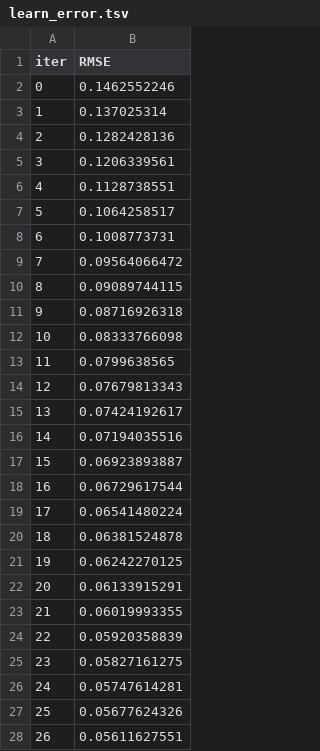
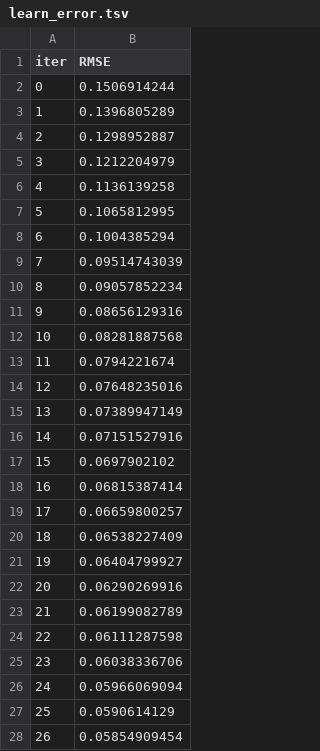
Before and after one commit to LlirikOknessu/tpu-8e21-ai-basis, a TSV file: Racheev/catboost_info/learn_error.tsv, drawn as a sheet; only a part is shown; the diff covers the shown part only.

```diff
--- a/Racheev/catboost_info/learn_error.tsv
+++ b/Racheev/catboost_info/learn_error.tsv
@@ -1,28 +1,28 @@
 iter	RMSE
-0	0.1462552246
-1	0.137025314
-2	0.1282428136
-3	0.1206339561
-4	0.1128738551
-5	0.1064258517
-6	0.1008773731
-7	0.09564066472
-8	0.09089744115
-9	0.08716926318
-10	0.08333766098
-11	0.0799638565
-12	0.07679813343
-13	0.07424192617
-14	0.07194035516
-15	0.06923893887
-16	0.06729617544
-17	0.06541480224
-18	0.06381524878
-19	0.06242270125
-20	0.06133915291
-21	0.06019993355
-22	0.05920358839
-23	0.05827161275
-24	0.05747614281
-25	0.05677624326
-26	0.05611627551
+0	0.1506914244
+1	0.1396805289
+2	0.1298952887
+3	0.1212204979
+4	0.1136139258
+5	0.1065812995
+6	0.1004385294
+7	0.09514743039
+8	0.09057852234
+9	0.08656129316
+10	0.08281887568
+11	0.0794221674
+12	0.07648235016
+13	0.07389947149
+14	0.07151527916
+15	0.0697902102
+16	0.06815387414
+17	0.06659800257
+18	0.06538227409
+19	0.06404799927
+20	0.06290269916
+21	0.06199082789
+22	0.06111287598
+23	0.06038336706
+24	0.05966069094
+25	0.0590614129
+26	0.05854909454
```
Also changed, not shown: 173 edited cells elsewhere in this file, Racheev/catboost_info/time_left.tsv, 13 other files.
